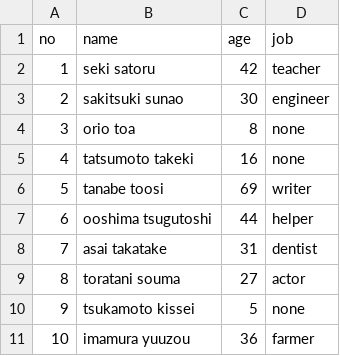
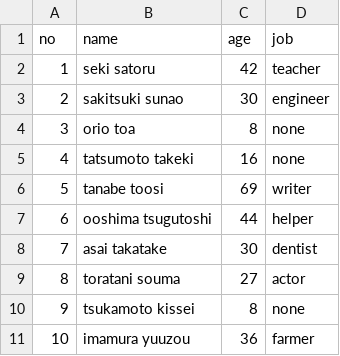
Before and after one commit to watame/playground, a CSV file: rust/sort_test/rsc/sort-order-test.csv, drawn as a sheet.

Commit message:
csvの内容を変更

```diff
--- a/rust/sort_test/rsc/sort-order-test.csv
+++ b/rust/sort_test/rsc/sort-order-test.csv
@@ -7,5 +7,5 @@ no,name,age,job
 6,ooshima tsugutoshi,44,helper
-7,asai takatake,31,dentist
+7,asai takatake,30,dentist
 8,toratani souma,27,actor
-9,tsukamoto kissei,5,none
+9,tsukamoto kissei,8,none
 10,imamura yuuzou,36,farmer
```
